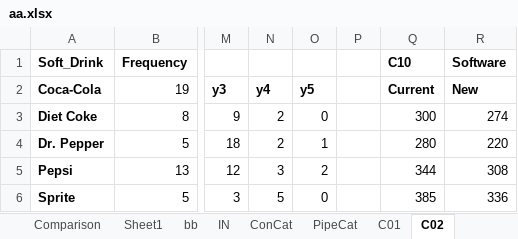
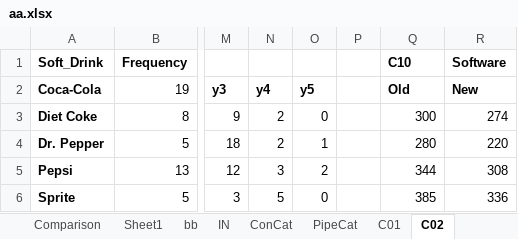
Before and after one commit to shivam7898/xADSM, an Excel workbook: data/aa.xlsx, sheet C02, drawn as a sheet; only a part is shown, gaps mark what is left out; values as stored, in another font and other column widths than the file's, no borders; the diff names each change by its address in the sheet, - before the commit and + after, or states it on an @@ line.

```diff
--- a/data/aa.xlsx (sheet C02)
+++ b/data/aa.xlsx (sheet C02)
-Q2 (C10): Current
+Q2 (C10): Old
```
Also changed, not shown: 1 other file.
